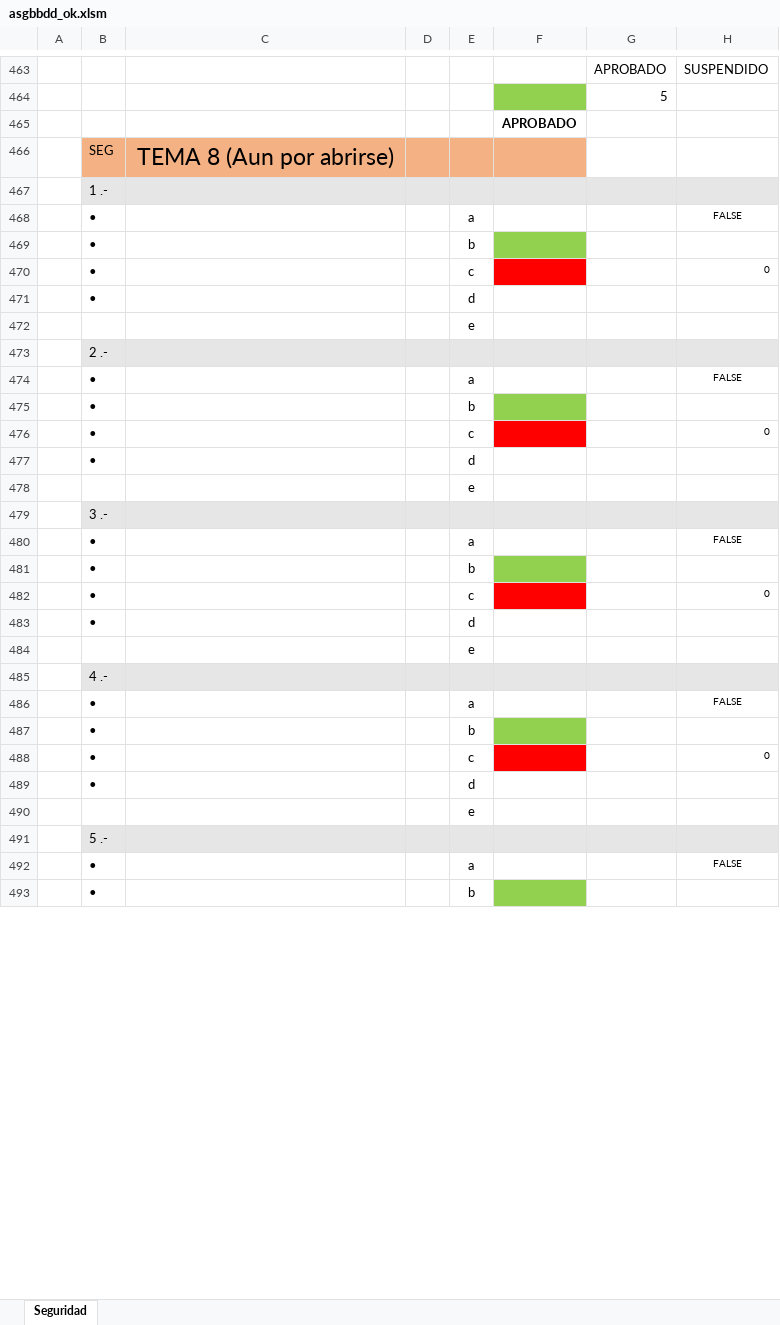
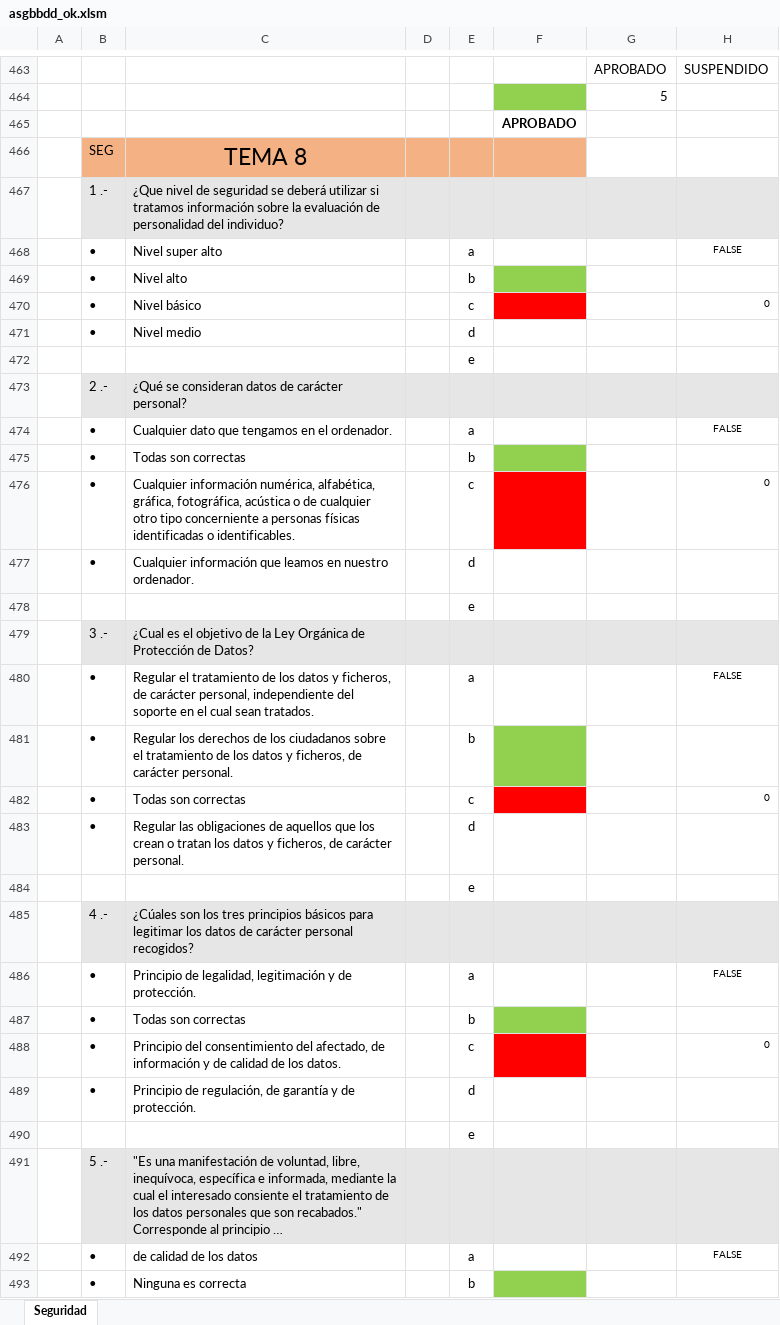
Before and after one commit to miavi/ASIR_UNED_AVANZADO, an Excel workbook: asgbbdd_ok.xlsm, sheet Seguridad, drawn as a sheet; only a part is shown, gaps mark what is left out; values as stored, in another font and other column widths than the file's, no borders; charts and pictures not drawn; the diff covers the shown part only; the diff names each change by its address in the sheet, - before the commit and + after, or states it on an @@ line.

Commit message:
Autoev T8

```diff
--- a/asgbbdd_ok.xlsm (sheet Seguridad)
+++ b/asgbbdd_ok.xlsm (sheet Seguridad)
-C466: TEMA 8 (Aun por abrirse)
+C466: TEMA 8
-C467: (empty)
+C467: ¿Que nivel de seguridad se deberá utilizar si tratamos información sobre la evaluación de personalidad del individuo?
-C468: (empty)
+C468: Nivel super alto
-C469: (empty)
+C469: Nivel alto
-C470: (empty)
+C470: Nivel básico
-C471: (empty)
+C471: Nivel medio
-C473: (empty)
+C473: ¿Qué se consideran datos de carácter personal?
-C474: (empty)
+C474: Cualquier dato que tengamos en el ordenador.
-C475: (empty)
+C475: Todas son correctas
-C476: (empty)
+C476: Cualquier información numérica, alfabética, gráfica, fotográfica, acústica o de cualquier otro tipo concerniente a personas físicas identificadas o identificables.
-C477: (empty)
+C477: Cualquier información que leamos en nuestro ordenador.
-C479: (empty)
+C479: ¿Cual es el objetivo de la Ley Orgánica de Protección de Datos?
-C480: (empty)
+C480: Regular el tratamiento de los datos y ficheros, de carácter personal, independiente del soporte en el cual sean tratados.
-C481: (empty)
+C481: Regular los derechos de los ciudadanos sobre el tratamiento de los datos y ficheros, de carácter personal.
-C482: (empty)
+C482: Todas son correctas
-C483: (empty)
+C483: Regular las obligaciones de aquellos que los crean o tratan los datos y ficheros, de carácter personal.
-C485: (empty)
+C485: ¿Cúales son los tres principios básicos para legitimar los datos de carácter personal recogidos?
-C486: (empty)
+C486: Principio de legalidad, legitimación y de protección.
-C487: (empty)
+C487: Todas son correctas
-C488: (empty)
+C488: Principio del consentimiento del afectado, de información y de calidad de los datos.
-C489: (empty)
+C489: Principio de regulación, de garantía y de protección.
-C491: (empty)
+C491: "Es una manifestación de voluntad, libre, inequívoca, específica e informada, mediante la cual el interesado consiente el tratamiento de los datos personales que son recabados." Corresponde al principio …
-C492: (empty)
+C492: de calidad de los datos
-C493: (empty)
+C493: Ninguna es correcta
```
Also changed, not shown: 27 edited cells elsewhere in this sheet, formulas that keep their value, charts or pictures.
